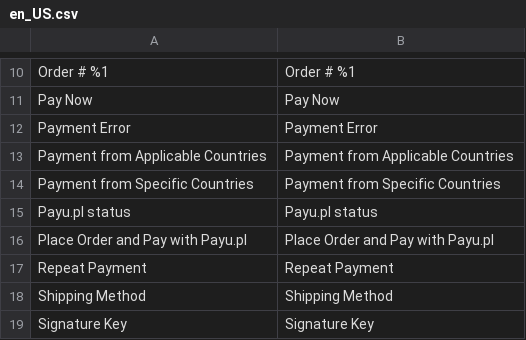
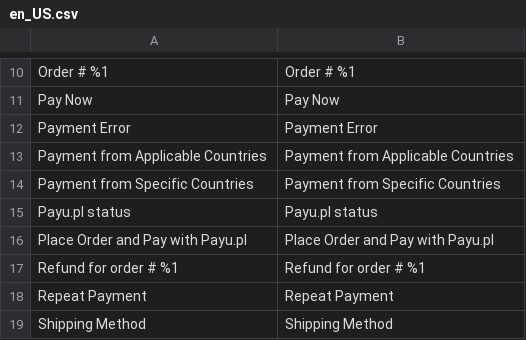
Before and after one commit to ORBA/magento2_payupl, a CSV file: i18n/en_US.csv, drawn as a sheet; only a part is shown, gaps mark what is left out; the shorter side is filled out with more unchanged rows.

```diff
--- a/i18n/en_US.csv
+++ b/i18n/en_US.csv
@@ -16,2 +16,3 @@
 "Place Order and Pay with Payu.pl","Place Order and Pay with Payu.pl"
+"Refund for order # %1","Refund for order # %1"
 "Repeat Payment","Repeat Payment"
```
Also changed, not shown: i18n/pl_PL.csv, 13 other files.
